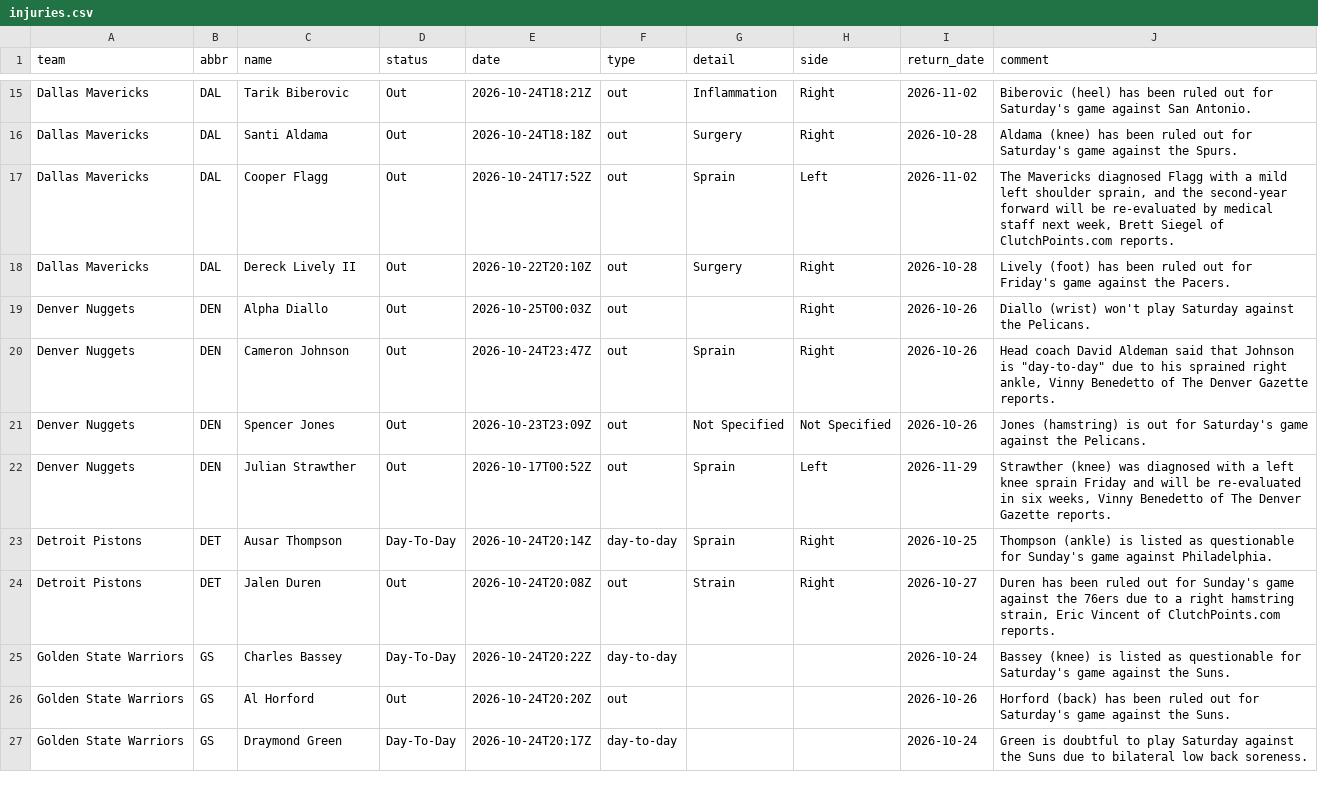
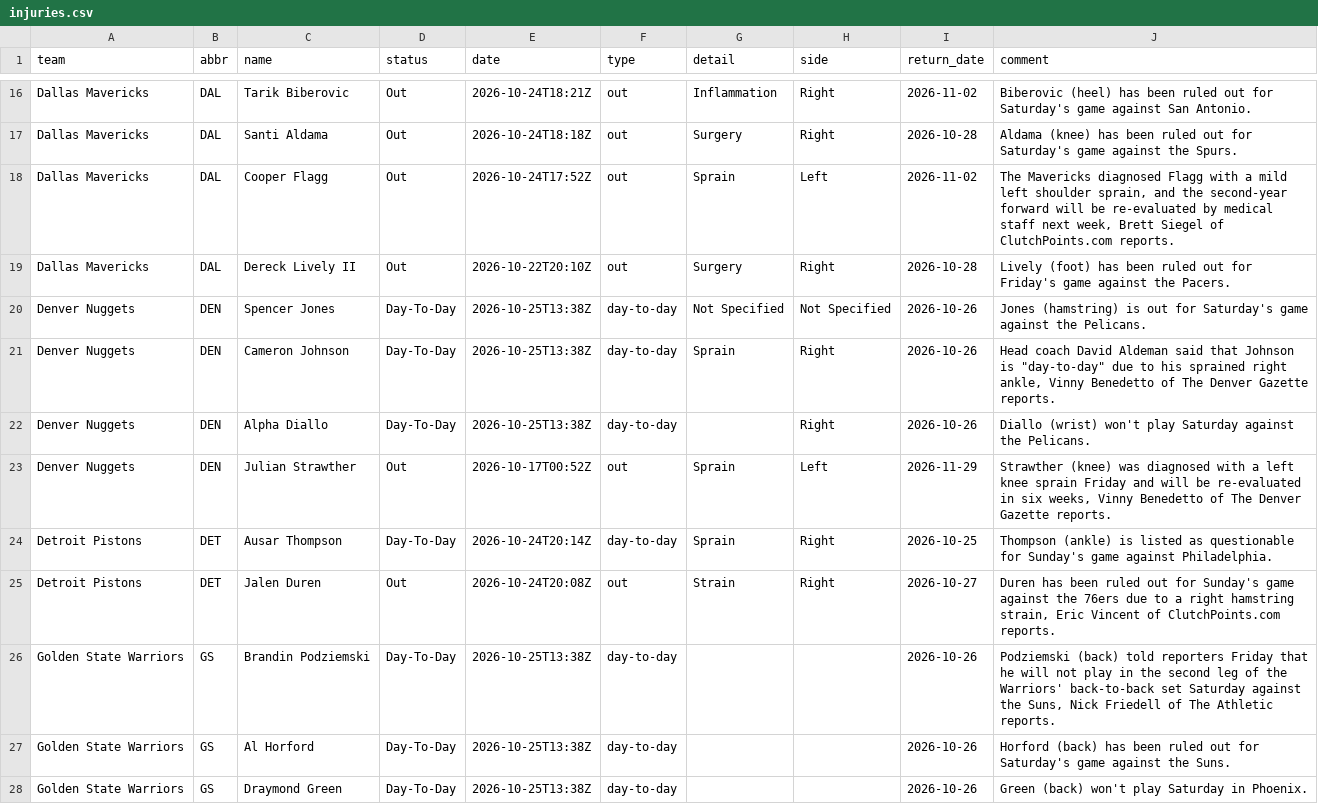
Before and after one commit to jvector26/JIMBO, a CSV file: live/2026/injuries.csv, drawn as a sheet; only a part is shown, gaps mark what is left out; the diff covers the shown part only.

```diff
--- a/live/2026/injuries.csv
+++ b/live/2026/injuries.csv
@@ -18,5 +19,5 @@ Dallas Mavericks,DAL,Cooper Flagg,Out,2026-10-24T17:52Z,out,Sprain,Left,2026-11-
 Dallas Mavericks,DAL,Dereck Lively II,Out,2026-10-22T20:10Z,out,Surgery,Right,2026-10-28,Lively (foot) has been ruled out for Friday's game against the Pacers.
-Denver Nuggets,DEN,Alpha Diallo,Out,2026-10-25T00:03Z,out,,Right,2026-10-26,Diallo (wrist) won't play Saturday against the Pelicans.
-Denver Nuggets,DEN,Cameron Johnson,Out,2026-10-24T23:47Z,out,Sprain,Right,2026-10-26,"Head coach David Aldeman said that Johnson is ""day-to-day"" due to his sprained right ankle, Vinny Benedetto of The Denver Gazette reports."
-Denver Nuggets,DEN,Spencer Jones,Out,2026-10-23T23:09Z,out,Not Specified,Not Specified,2026-10-26,Jones (hamstring) is out for Saturday's game against the Pelicans.
+Denver Nuggets,DEN,Spencer Jones,Day-To-Day,2026-10-25T13:38Z,day-to-day,Not Specified,Not Specified,2026-10-26,Jones (hamstring) is out for Saturday's game against the Pelicans.
+Denver Nuggets,DEN,Cameron Johnson,Day-To-Day,2026-10-25T13:38Z,day-to-day,Sprain,Right,2026-10-26,"Head coach David Aldeman said that Johnson is ""day-to-day"" due to his sprained right ankle, Vinny Benedetto of The Denver Gazette reports."
+Denver Nuggets,DEN,Alpha Diallo,Day-To-Day,2026-10-25T13:38Z,day-to-day,,Right,2026-10-26,Diallo (wrist) won't play Saturday against the Pelicans.
 Denver Nuggets,DEN,Julian Strawther,Out,2026-10-17T00:52Z,out,Sprain,Left,2026-11-29,"Strawther (knee) was diagnosed with a left knee sprain Friday and will be re-evaluated in six weeks, Vinny Benedetto of The Denver Gazette reports."
@@ -24,4 +25,4 @@ Detroit Pistons,DET,Ausar Thompson,Day-To-Day,2026-10-24T20:14Z,day-to-day,Sprai
 Detroit Pistons,DET,Jalen Duren,Out,2026-10-24T20:08Z,out,Strain,Right,2026-10-27,"Duren has been ruled out for Sunday's game against the 76ers due to a right hamstring strain, Eric Vincent of ClutchPoints.com reports."
-Golden State Warriors,GS,Charles Bassey,Day-To-Day,2026-10-24T20:22Z,day-to-day,,,2026-10-24,Bassey (knee) is listed as questionable for Saturday's game against the Suns.
-Golden State Warriors,GS,Al Horford,Out,2026-10-24T20:20Z,out,,,2026-10-26,Horford (back) has been ruled out for Saturday's game against the Suns.
-Golden State Warriors,GS,Draymond Green,Day-To-Day,2026-10-24T20:17Z,day-to-day,,,2026-10-24,Green is doubtful to play Saturday against the Suns due to bilateral low back soreness.
+Golden State Warriors,GS,Brandin Podziemski,Day-To-Day,2026-10-25T13:38Z,day-to-day,,,2026-10-26,"Podziemski (back) told reporters Friday that he will not play in the second leg of the Warriors' back-to-back set Saturday against the Suns, Nick Friedell of The Athletic reports."
+Golden State Warriors,GS,Al Horford,Day-To-Day,2026-10-25T13:38Z,day-to-day,,,2026-10-26,Horford (back) has been ruled out for Saturday's game against the Suns.
+Golden State Warriors,GS,Draymond Green,Day-To-Day,2026-10-25T13:38Z,day-to-day,,,2026-10-26,Green (back) won't play Saturday in Phoenix.
```
Also changed, not shown: 7 added rows, 5 removed rows and 29 edited cells elsewhere in this file, live/2026/games_meta.csv, live/2026/pregame.csv, 22 other files.
